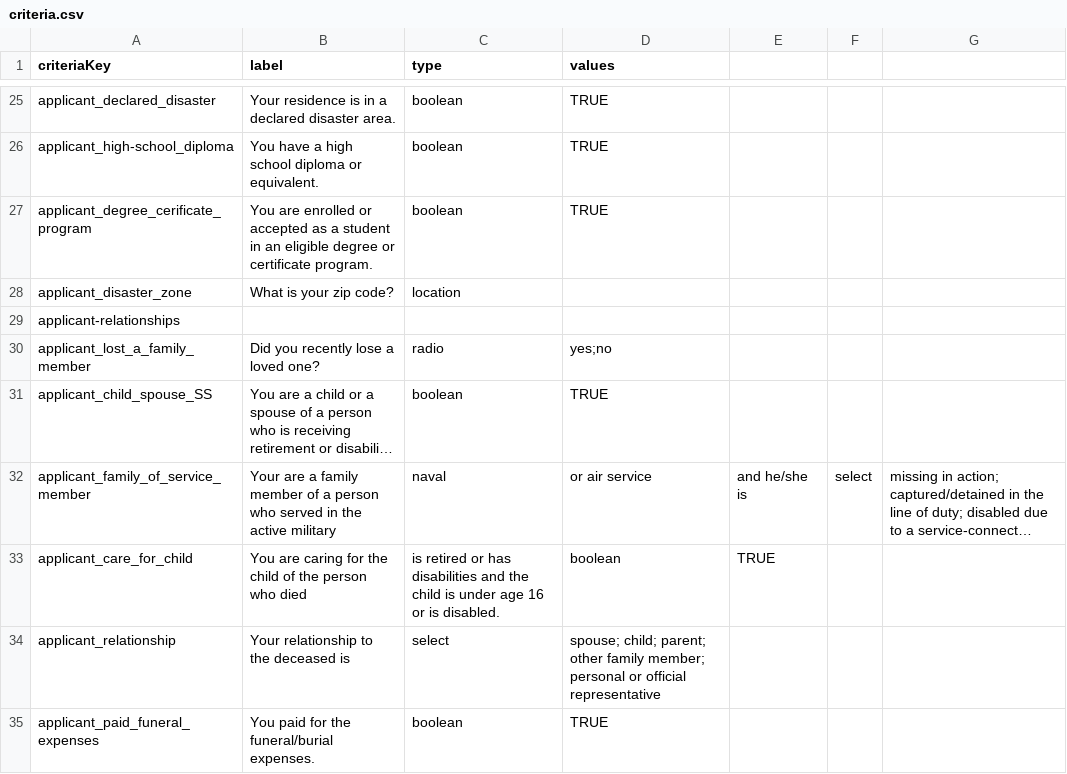
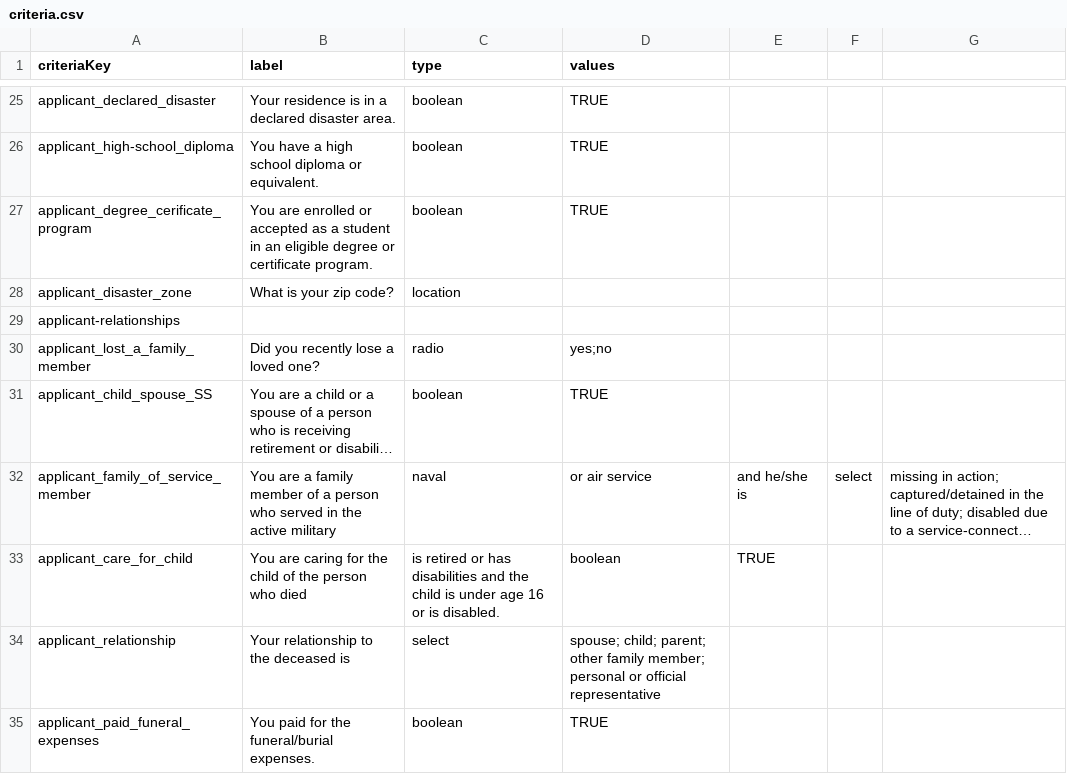
Before and after one commit to GSA-TTS/usagov-benefits-eligibility, a CSV file: content/criteria.csv, drawn as a sheet; only a part is shown, gaps mark what is left out; long unchanged cells end in …; the diff names each change by its address in the sheet, - before the commit and + after, or states it on an @@ line.

Commit message:
Typo fix

```diff
--- a/content/criteria.csv
+++ b/content/criteria.csv
-B32 (label): Your are a…
+B32 (label): You are a…
```
